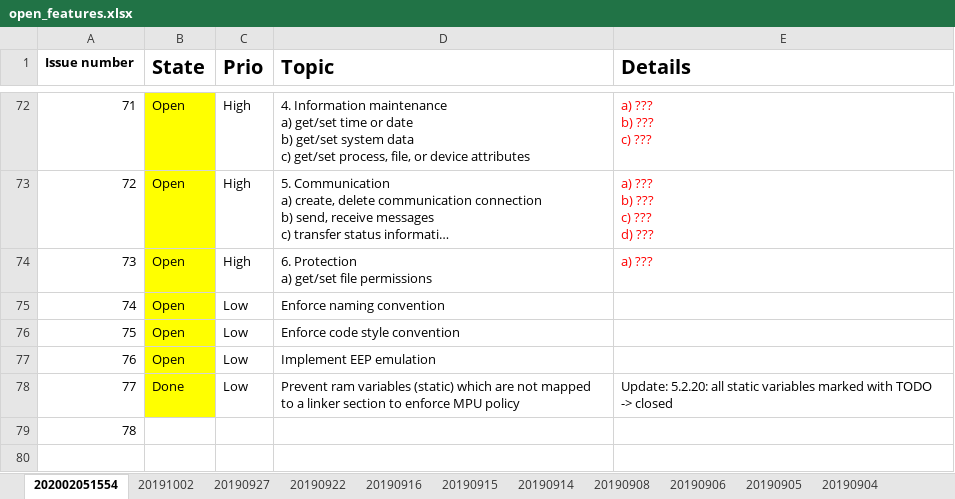
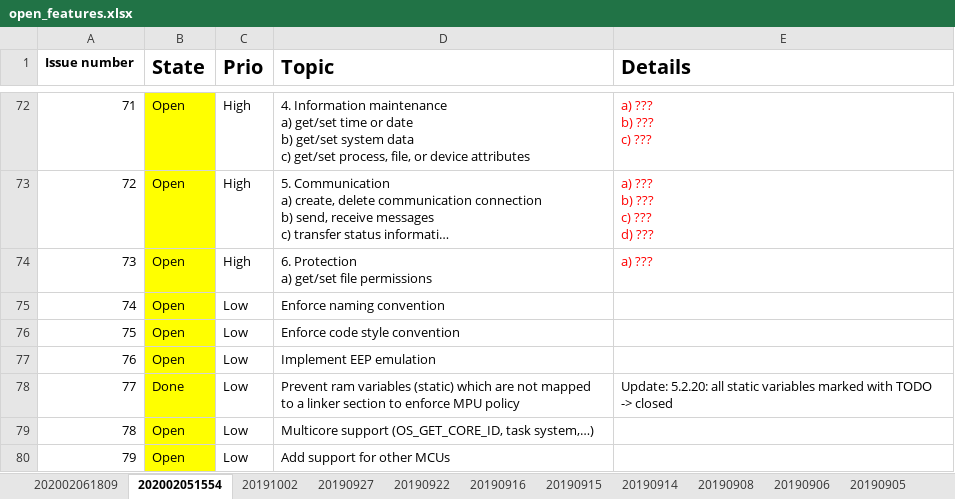
Before and after one commit to Volker85/OS, an Excel workbook: input/pm/open_features.xlsx, sheet 202002051554, drawn as a sheet; only a part is shown, gaps mark what is left out; long unchanged cells end in …; values as stored, in another font and other column widths than the file's, no borders; conditional formats not drawn; the diff names each change by its address in the sheet, - before the commit and + after, or states it on an @@ line.

Commit message:
update for open_feature list

```diff
--- a/input/pm/open_features.xlsx (sheet 202002051554)
+++ b/input/pm/open_features.xlsx (sheet 202002051554)
+sheet tab: 202002061809
-B79 (State): (empty)
+B79 (State): Open
-B79 fill: none
+B79 fill: #FFFF00
-C79 (Prio): (empty)
+C79 (Prio): Low
-D79 (Topic): (empty)
+D79 (Topic): Multicore support (OS_GET_CORE_ID, task system,…)
+row 80: 79 | Open | Low | Add support for other MCUs
```
Also changed, not shown: 42 other files.
